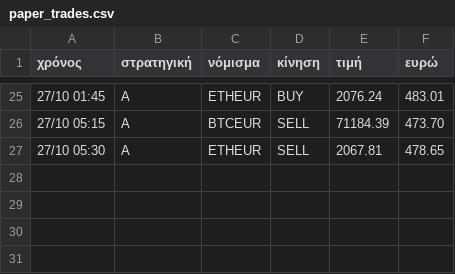
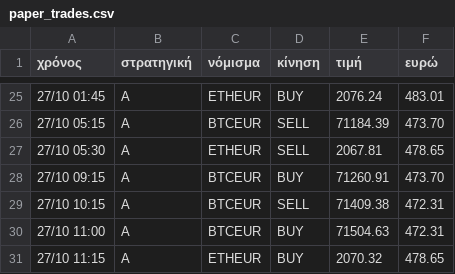
Before and after one commit to keepgoin81/paper-bot, a CSV file: paper_trades.csv, drawn as a sheet; only a part is shown, gaps mark what is left out; the diff names each change by its address in the sheet, - before the commit and + after, or states it on an @@ line.

Commit message:
paper run 2026-10-27_12:41

```diff
--- a/paper_trades.csv
+++ b/paper_trades.csv
+row 28: 27/10 09:15 | A | BTCEUR | BUY | 71260.91 | 473.70
+row 29: 27/10 10:15 | A | BTCEUR | SELL | 71409.38 | 472.31
+row 30: 27/10 11:00 | A | BTCEUR | BUY | 71504.63 | 472.31
+row 31: 27/10 11:15 | A | ETHEUR | BUY | 2070.32 | 478.65
```
Also changed, not shown: paper_equity.csv, 3 other files.
